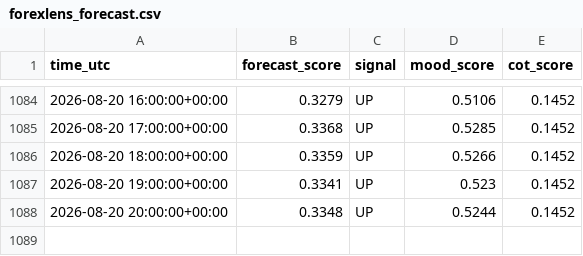
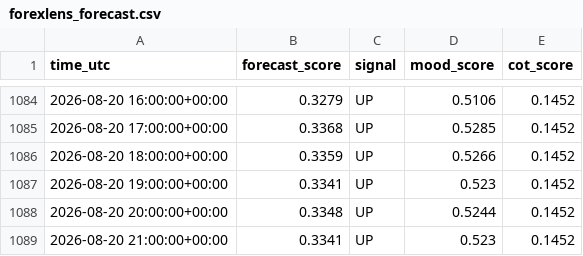
Before and after one commit to sonatinep-hirose/yencast-web-v08, a CSV file: forexlens_forecast.csv, drawn as a sheet; only a part is shown, gaps mark what is left out; the diff names each change by its address in the sheet, - before the commit and + after, or states it on an @@ line.

Commit message:
update: forexlens data

```diff
--- a/forexlens_forecast.csv
+++ b/forexlens_forecast.csv
+row 1089: 2026-08-20 21:00:00+00:00 | 0.3341 | UP | 0.523 | 0.1452
```
Also changed, not shown: forexlens_news_mood.csv.
